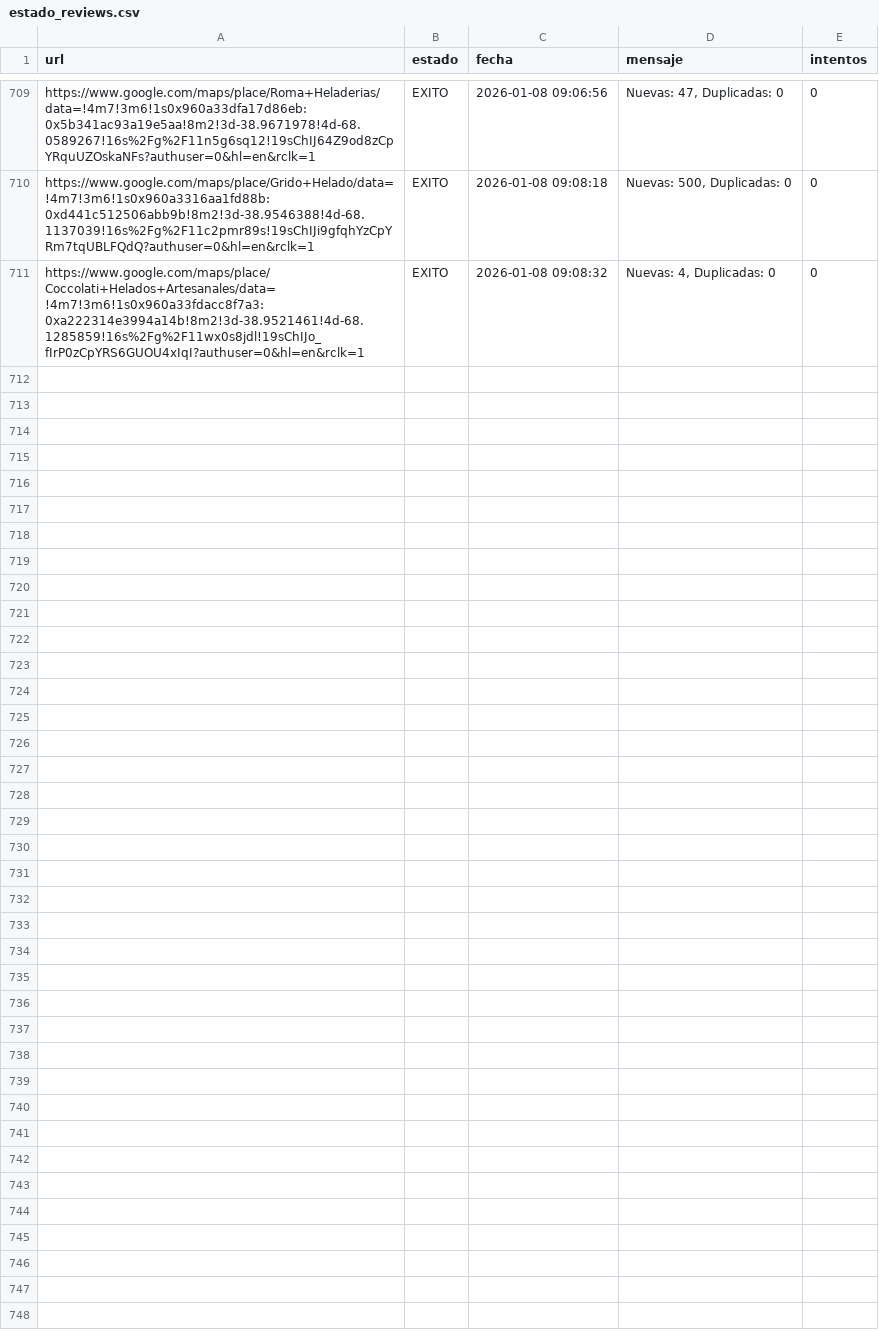
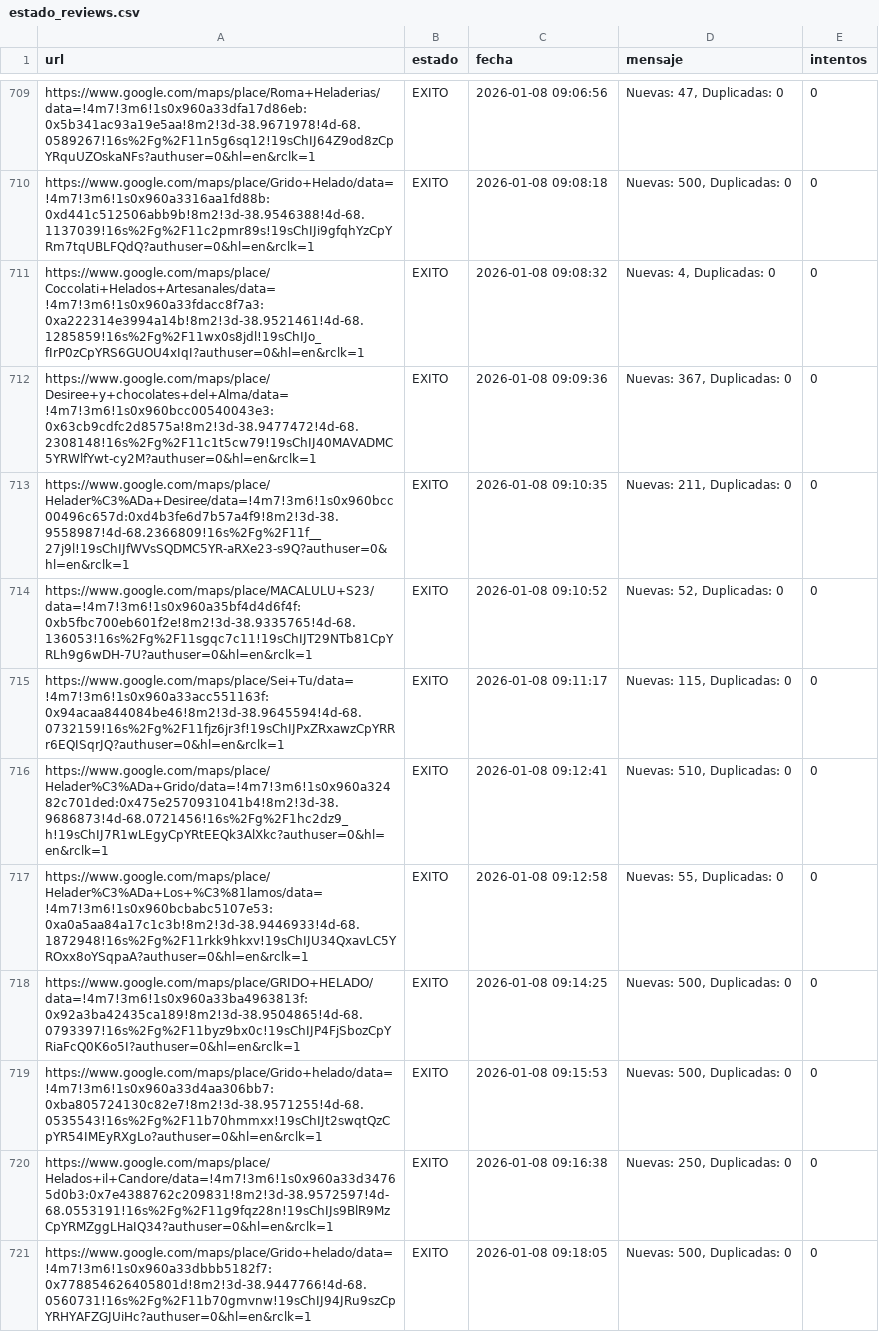
Before and after one commit to AdrianDVnqn/que-morfamos, a CSV file: data/estado_reviews.csv, drawn as a sheet; only a part is shown, gaps mark what is left out; the diff names each change by its address in the sheet, - before the commit and + after, or states it on an @@ line.

```diff
--- a/data/estado_reviews.csv
+++ b/data/estado_reviews.csv
+row 712: https://www.google.com/maps/place/Desiree+y+chocolates+del+Alma/data=!4m7!3m6!1s0x960bcc00540043e3:0x63cb9cdfc2d8575a!8m2!3d-38.9477472!4d-68.2308148!16s%2Fg%2F11c1t5cw79!19sChIJ40MAVADMC5YRWlfYwt-cy2M?authuser=0&hl=en&rclk=1 | EXITO | 2026-01-08 09:09:36 | Nuevas: 367, Duplicadas: 0 | 0
+row 713: https://www.google.com/maps/place/Helader%C3%ADa+Desiree/data=!4m7!3m6!1s0x960bcc00496c657d:0xd4b3fe6d7b57a4f9!8m2!3d-38.9558987!4d-68.2366809!16s%2Fg%2F11f__27j9l!19sChIJfWVsSQDMC5YR-aRXe23-s9Q?authuser=0&hl=en&rclk=1 | EXITO | 2026-01-08 09:10:35 | Nuevas: 211, Duplicadas: 0 | 0
+row 714: https://www.google.com/maps/place/MACALULU+S23/data=!4m7!3m6!1s0x960a35bf4d4d6f4f:0xb5fbc700eb601f2e!8m2!3d-38.9335765!4d-68.136053!16s%2Fg%2F11sgqc7c11!19sChIJT29NTb81CpYRLh9g6wDH-7U?authuser=0&hl=en&rclk=1 | EXITO | 2026-01-08 09:10:52 | Nuevas: 52, Duplicadas: 0 | 0
+row 715: https://www.google.com/maps/place/Sei+Tu/data=!4m7!3m6!1s0x960a33acc551163f:0x94acaa844084be46!8m2!3d-38.9645594!4d-68.0732159!16s%2Fg%2F11fjz6jr3f!19sChIJPxZRxawzCpYRRr6EQISqrJQ?authuser=0&hl=en&rclk=1 | EXITO | 2026-01-08 09:11:17 | Nuevas: 115, Duplicadas: 0 | 0
+row 716: https://www.google.com/maps/place/Helader%C3%ADa+Grido/data=!4m7!3m6!1s0x960a32482c701ded:0x475e2570931041b4!8m2!3d-38.9686873!4d-68.0721456!16s%2Fg%2F1hc2dz9_h!19sChIJ7R1wLEgyCpYRtEEQk3AlXkc?authuser=0&hl=en&rclk=1 | EXITO | 2026-01-08 09:12:41 | Nuevas: 510, Duplicadas: 0 | 0
+row 717: https://www.google.com/maps/place/Helader%C3%ADa+Los+%C3%81lamos/data=!4m7!3m6!1s0x960bcbabc5107e53:0xa0a5aa84a17c1c3b!8m2!3d-38.9446933!4d-68.1872948!16s%2Fg%2F11rkk9hkxv!19sChIJU34QxavLC5YROxx8oYSqpaA?authuser=0&hl=en&rclk=1 | EXITO | 2026-01-08 09:12:58 | Nuevas: 55, Duplicadas: 0 | 0
+row 718: https://www.google.com/maps/place/GRIDO+HELADO/data=!4m7!3m6!1s0x960a33ba4963813f:0x92a3ba42435ca189!8m2!3d-38.9504865!4d-68.0793397!16s%2Fg%2F11byz9bx0c!19sChIJP4FjSbozCpYRiaFcQ0K6o5I?authuser=0&hl=en&rclk=1 | EXITO | 2026-01-08 09:14:25 | Nuevas: 500, Duplicadas: 0 | 0
+row 719: https://www.google.com/maps/place/Grido+helado/data=!4m7!3m6!1s0x960a33d4aa306bb7:0xba805724130c82e7!8m2!3d-38.9571255!4d-68.0535543!16s%2Fg%2F11b70hmmxx!19sChIJt2swqtQzCpYR54IMEyRXgLo?authuser=0&hl=en&rclk=1 | EXITO | 2026-01-08 09:15:53 | Nuevas: 500, Duplicadas: 0 | 0
+row 720: https://www.google.com/maps/place/Helados+il+Candore/data=!4m7!3m6!1s0x960a33d34765d0b3:0x7e4388762c209831!8m2!3d-38.9572597!4d-68.0553191!16s%2Fg%2F11g9fqz28n!19sChIJs9BlR9MzCpYRMZggLHaIQ34?authuser=0&hl=en&rclk=1 | EXITO | 2026-01-08 09:16:38 | Nuevas: 250, Duplicadas: 0 | 0
+row 721: https://www.google.com/maps/place/Grido+helado/data=!4m7!3m6!1s0x960a33dbbb5182f7:0x778854626405801d!8m2!3d-38.9447766!4d-68.0560731!16s%2Fg%2F11b70gmvnw!19sChIJ94JRu9szCpYRHYAFZGJUiHc?authuser=0&hl=en&rclk=1 | EXITO | 2026-01-08 09:18:05 | Nuevas: 500, Duplicadas: 0 | 0
```
